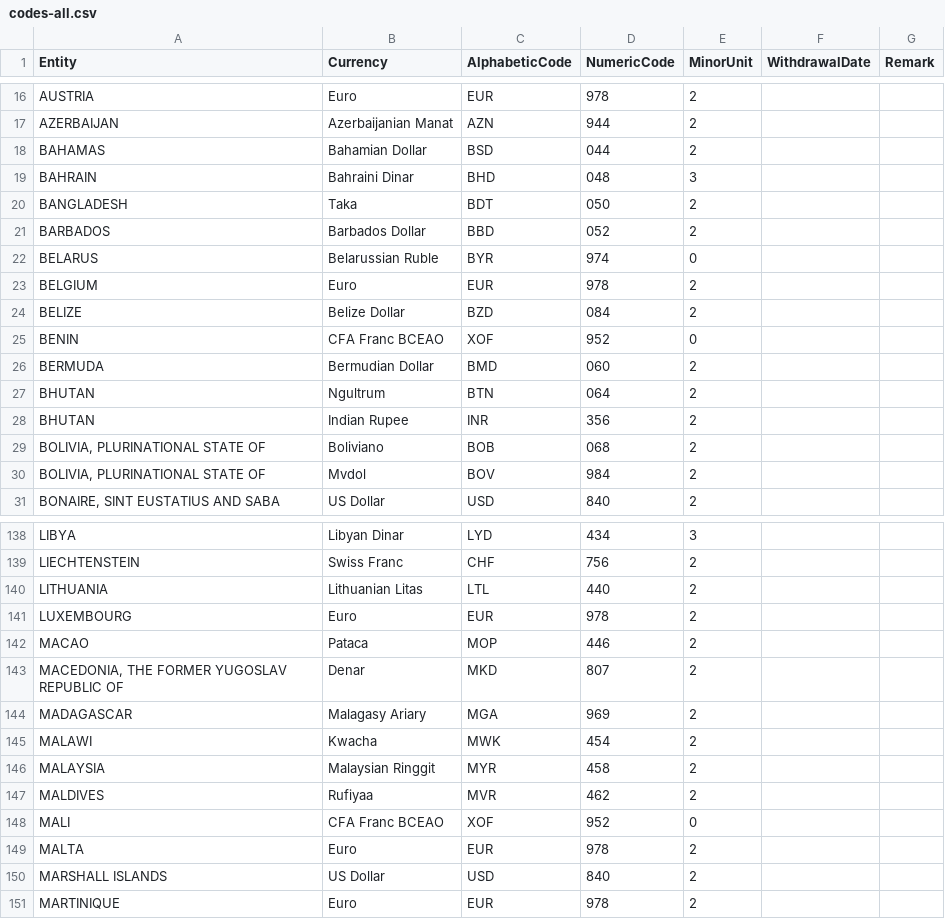
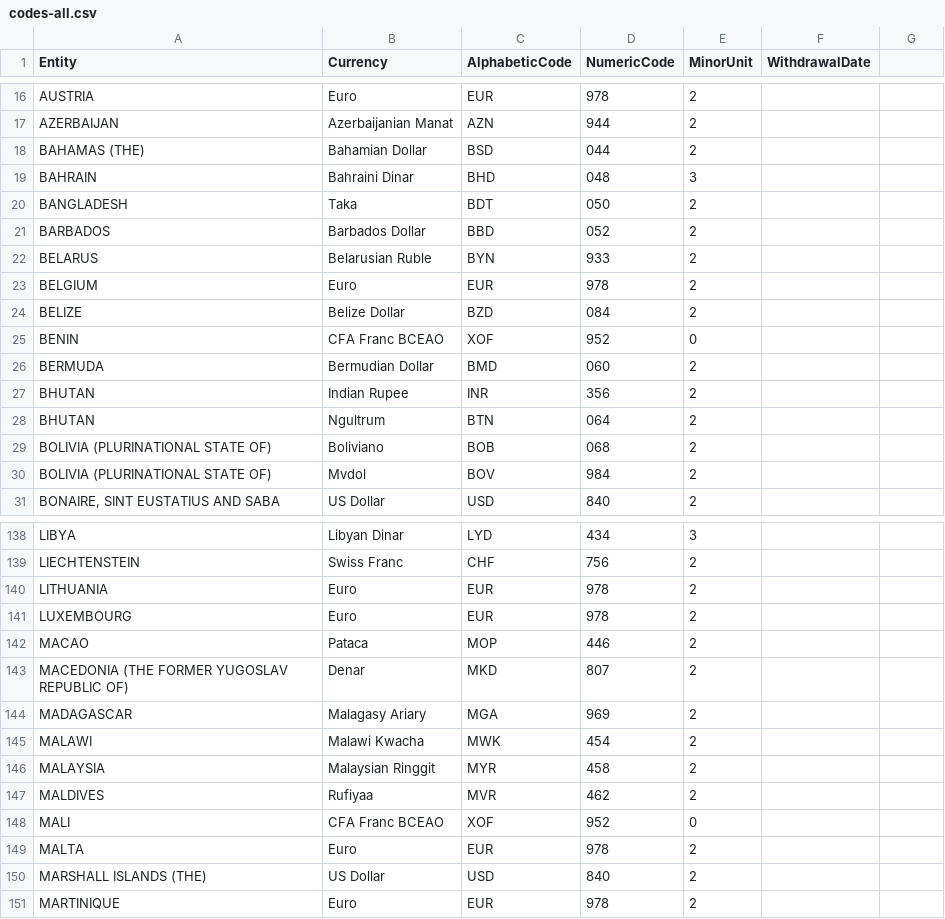
Before and after one commit to datasets/currency-codes, a CSV file: data/codes-all.csv, drawn as a sheet; only a part is shown, gaps mark what is left out; the diff covers the shown part only.

```diff
--- a/data/codes-all.csv
+++ b/data/codes-all.csv
@@ -1 +1 @@
-Entity,Currency,AlphabeticCode,NumericCode,MinorUnit,WithdrawalDate,Remark
+Entity,Currency,AlphabeticCode,NumericCode,MinorUnit,WithdrawalDate
@@ -18 +18 @@ AZERBAIJAN,Azerbaijanian Manat,AZN,944,2
-BAHAMAS,Bahamian Dollar,BSD,044,2
+BAHAMAS (THE),Bahamian Dollar,BSD,044,2,
@@ -22 +22 @@ BARBADOS,Barbados Dollar,BBD,052,2
-BELARUS,Belarussian Ruble,BYR,974,0
+BELARUS,Belarusian Ruble,BYN,933,2,
@@ -26,0 +27 @@ BERMUDA,Bermudian Dollar,BMD,060,2
+BHUTAN,Indian Rupee,INR,356,2,
@@ -28,3 +29,2 @@ BHUTAN,Ngultrum,BTN,064,2
-BHUTAN,Indian Rupee,INR,356,2
-"BOLIVIA, PLURINATIONAL STATE OF",Boliviano,BOB,068,2
-"BOLIVIA, PLURINATIONAL STATE OF",Mvdol,BOV,984,2
+BOLIVIA (PLURINATIONAL STATE OF),Boliviano,BOB,068,2,
+BOLIVIA (PLURINATIONAL STATE OF),Mvdol,BOV,984,2,
@@ -140 +140 @@ LIECHTENSTEIN,Swiss Franc,CHF,756,2
-LITHUANIA,Lithuanian Litas,LTL,440,2
+LITHUANIA,Euro,EUR,978,2,
@@ -143 +143 @@ MACAO,Pataca,MOP,446,2
-"MACEDONIA, THE FORMER  YUGOSLAV REPUBLIC OF",Denar,MKD,807,2
+MACEDONIA (THE FORMER YUGOSLAV REPUBLIC OF),Denar,MKD,807,2,
@@ -145 +145 @@ MADAGASCAR,Malagasy Ariary,MGA,969,2
-MALAWI,Kwacha,MWK,454,2
+MALAWI,Malawi Kwacha,MWK,454,2,
@@ -150 +150 @@ MALTA,Euro,EUR,978,2
-MARSHALL ISLANDS,US Dollar,USD,840,2
+MARSHALL ISLANDS (THE),US Dollar,USD,840,2,
```
Also changed, not shown: 10 added rows, 5 removed rows, 4 moved rows and 39 edited cells elsewhere in this file, 3 other files.
